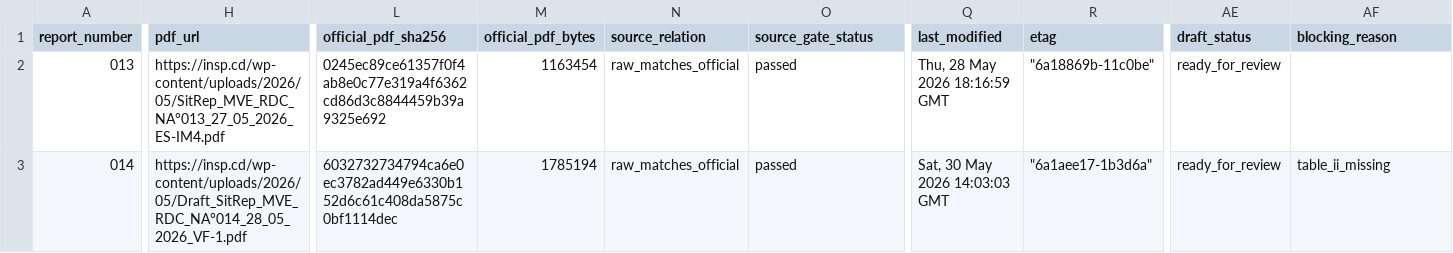
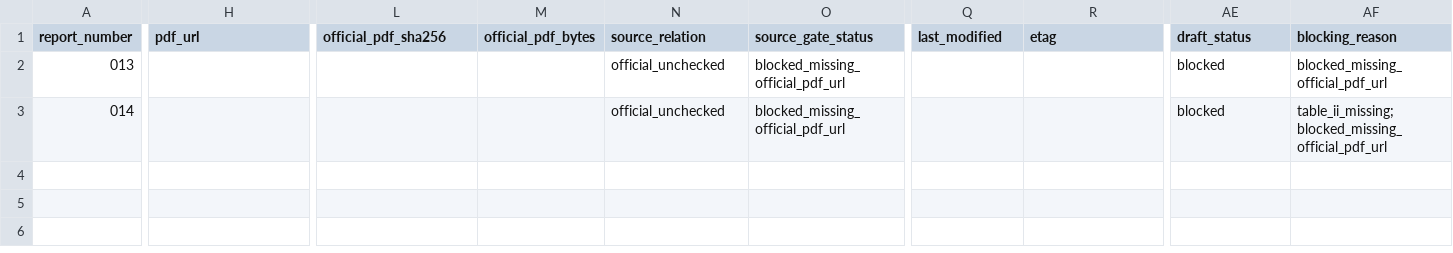
Before and after one commit to FransDevelopment/Ebola_DRC_2026, a CSV file: data/insp_sitrep/source_reports.csv, drawn as a sheet; only a part is shown, gaps mark what is left out; the diff covers the shown part only; the diff names each change by its address in the sheet, - before the commit and + after, or states it on an @@ line.

```diff
--- a/data/insp_sitrep/source_reports.csv
+++ b/data/insp_sitrep/source_reports.csv
-H2 (pdf_url): https://insp.cd/wp-content/uploads/2026/05/SitRep_MVE_RDC_NA°013_27_05_2026_ES-IM4.pdf
+H2 (pdf_url): (empty)
-L2 (official_pdf_sha256): 0245ec89ce61357f0f4ab8e0c77e319a4f6362cd86d3c8844459b39a9325e692
+L2 (official_pdf_sha256): (empty)
-M2 (official_pdf_bytes): 1163454
+M2 (official_pdf_bytes): (empty)
-N2:N3 (source_relation): raw_matches_official
+N2:N3 (source_relation): official_unchecked
-O2:O3 (source_gate_status): passed
+O2:O3 (source_gate_status): blocked_missing_official_pdf_url
-Q2 (last_modified): Thu, 28 May 2026 18:16:59 GMT
+Q2 (last_modified): (empty)
-R2 (etag): "6a18869b-11c0be"
+R2 (etag): (empty)
-AE2:AE3 (draft_status): ready_for_review
+AE2:AE3 (draft_status): blocked
-AF2 (blocking_reason): (empty)
+AF2 (blocking_reason): blocked_missing_official_pdf_url
-H3 (pdf_url): https://insp.cd/wp-content/uploads/2026/05/Draft_SitRep_MVE_RDC_NA°014_28_05_2026_VF-1.pdf
+H3 (pdf_url): (empty)
-L3 (official_pdf_sha256): 6032732734794ca6e0ec3782ad449e6330b152d6c61c408da5875c0bf1114dec
+L3 (official_pdf_sha256): (empty)
-M3 (official_pdf_bytes): 1785194
+M3 (official_pdf_bytes): (empty)
-Q3 (last_modified): Sat, 30 May 2026 14:03:03 GMT
+Q3 (last_modified): (empty)
-R3 (etag): "6a1aee17-1b3d6a"
+R3 (etag): (empty)
-AF3 (blocking_reason): table_ii_missing
+AF3 (blocking_reason): table_ii_missing;blocked_missing_official_pdf_url
```
Also changed, not shown: 2 edited cells elsewhere in this file, data/insp_sitrep/extracted/source_review_queue.csv, 7 other files.
